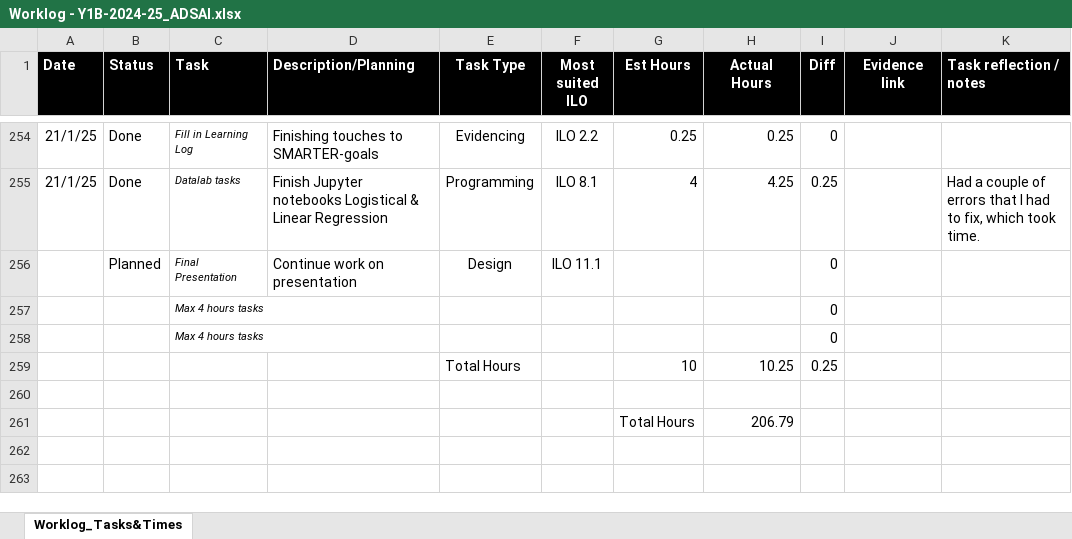
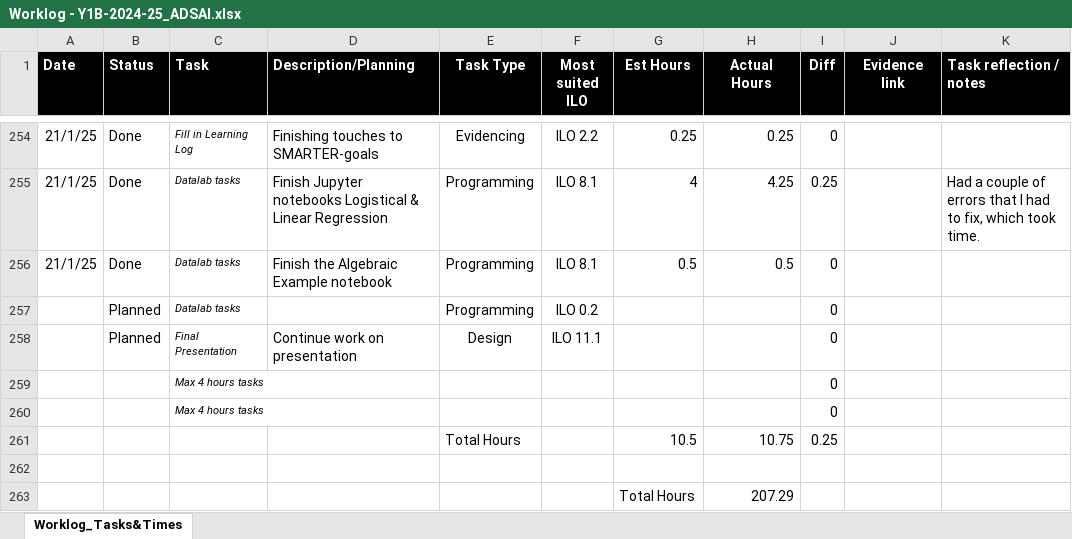
Before and after one commit to MaksBurchard240894/HFG7, an Excel workbook: Deliverables/Worklog - Y1B-2024-25_ADSAI.xlsx, sheet Worklog_Tasks&Times, drawn as a sheet; only a part is shown, gaps mark what is left out; values as stored, in another font and other column widths than the file's, no borders; conditional formats not drawn; addresses are those after the commit; the diff names each change by its address in the sheet, - before the commit and + after, or states it on an @@ line.

Commit message:
W8 DataLab 1 Work III (End of day)

```diff
--- a/Deliverables/Worklog - Y1B-2024-25_ADSAI.xlsx (sheet Worklog_Tasks&Times)
+++ b/Deliverables/Worklog - Y1B-2024-25_ADSAI.xlsx (sheet Worklog_Tasks&Times)
+row 256: 21/1/25 | Done | Datalab tasks | Finish the Algebraic Example notebook | Programming | ILO 8.1 | 0.5 | 0.5 | 0
+row 257:  | Planned | Datalab tasks |  | Programming | ILO 0.2 |  |  | 0
-G261 (Est Hours): 10
+G261 (Est Hours): 10.5
-H261 (Actual Hours): 10.25
+H261 (Actual Hours): 10.75
-H263 (Actual Hours): 206.79
+H263 (Actual Hours): 207.29
```
Also changed, not shown: formulas that keep their value, 1 other file.
